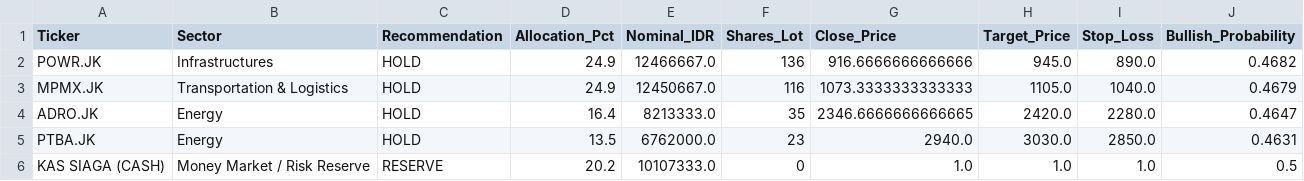
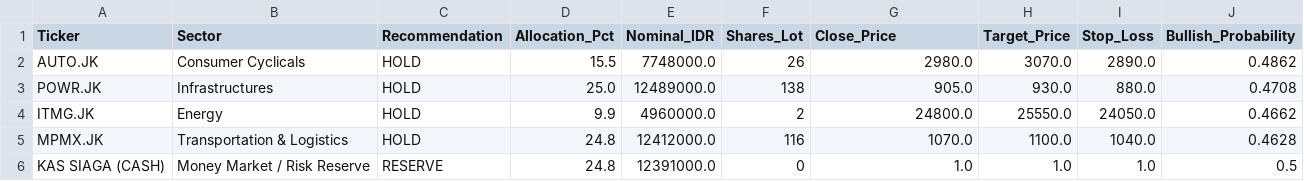
Before and after one commit to Ifan-Apres/stock-market-recommendation, a CSV file: data/processed/latest_portfolio_allocation.csv, drawn as a sheet.

```diff
--- a/data/processed/latest_portfolio_allocation.csv
+++ b/data/processed/latest_portfolio_allocation.csv
@@ -1,6 +1,6 @@
 Ticker,Sector,Recommendation,Allocation_Pct,Nominal_IDR,Shares_Lot,Close_Price,Target_Price,Stop_Loss,Bullish_Probability
-POWR.JK,Infrastructures,HOLD,24.9,12466667.0,136,916.6666666666666,945.0,890.0,0.4682
-MPMX.JK,Transportation & Logistics,HOLD,24.9,12450667.0,116,1073.3333333333333,1105.0,1040.0,0.4679
-ADRO.JK,Energy,HOLD,16.4,8213333.0,35,2346.6666666666665,2420.0,2280.0,0.4647
-PTBA.JK,Energy,HOLD,13.5,6762000.0,23,2940.0,3030.0,2850.0,0.4631
-KAS SIAGA (CASH),Money Market / Risk Reserve,RESERVE,20.2,10107333.0,0,1.0,1.0,1.0,0.5
+AUTO.JK,Consumer Cyclicals,HOLD,15.5,7748000.0,26,2980.0,3070.0,2890.0,0.4862
+POWR.JK,Infrastructures,HOLD,25.0,12489000.0,138,905.0,930.0,880.0,0.4708
+ITMG.JK,Energy,HOLD,9.9,4960000.0,2,24800.0,25550.0,24050.0,0.4662
+MPMX.JK,Transportation & Logistics,HOLD,24.8,12412000.0,116,1070.0,1100.0,1040.0,0.4628
+KAS SIAGA (CASH),Money Market / Risk Reserve,RESERVE,24.8,12391000.0,0,1.0,1.0,1.0,0.5
```
Also changed, not shown: data/processed/latest_alpha_recommendations_dividend.csv, data/processed/latest_alpha_recommendations_favorites.csv, 9 other files.
